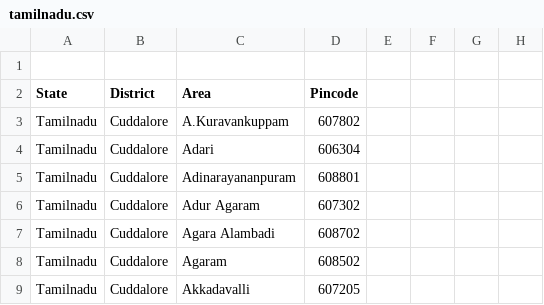
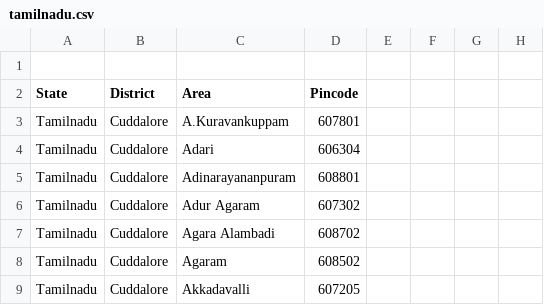
Before and after one commit to vpmglug/districts_details, a CSV file: districts/tamilnadu.csv, drawn as a sheet; only a part is shown.

Commit message:
Update tamilnadu.csv

```diff
--- a/districts/tamilnadu.csv
+++ b/districts/tamilnadu.csv
@@ -2,3 +2,3 @@
 State,District,Area,Pincode
-Tamilnadu,Cuddalore,A.Kuravankuppam ,607802
+Tamilnadu,Cuddalore,A.Kuravankuppam ,607801
 Tamilnadu,Cuddalore,Adari ,606304
```
